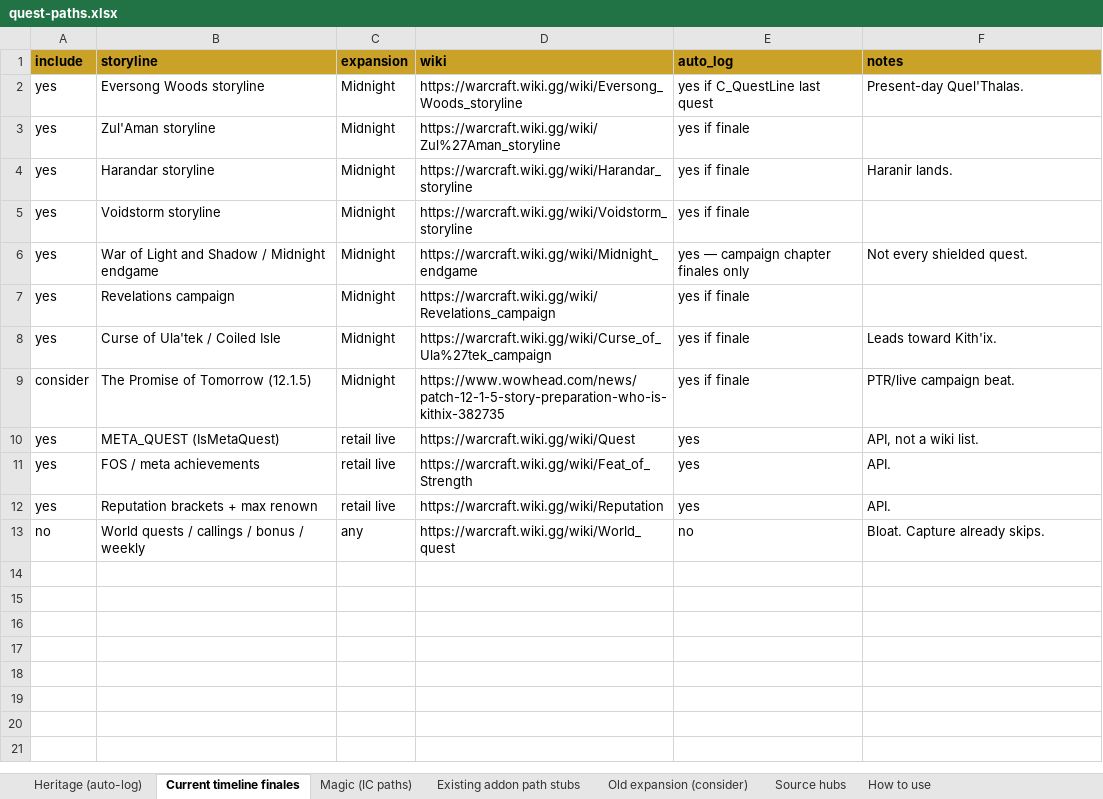
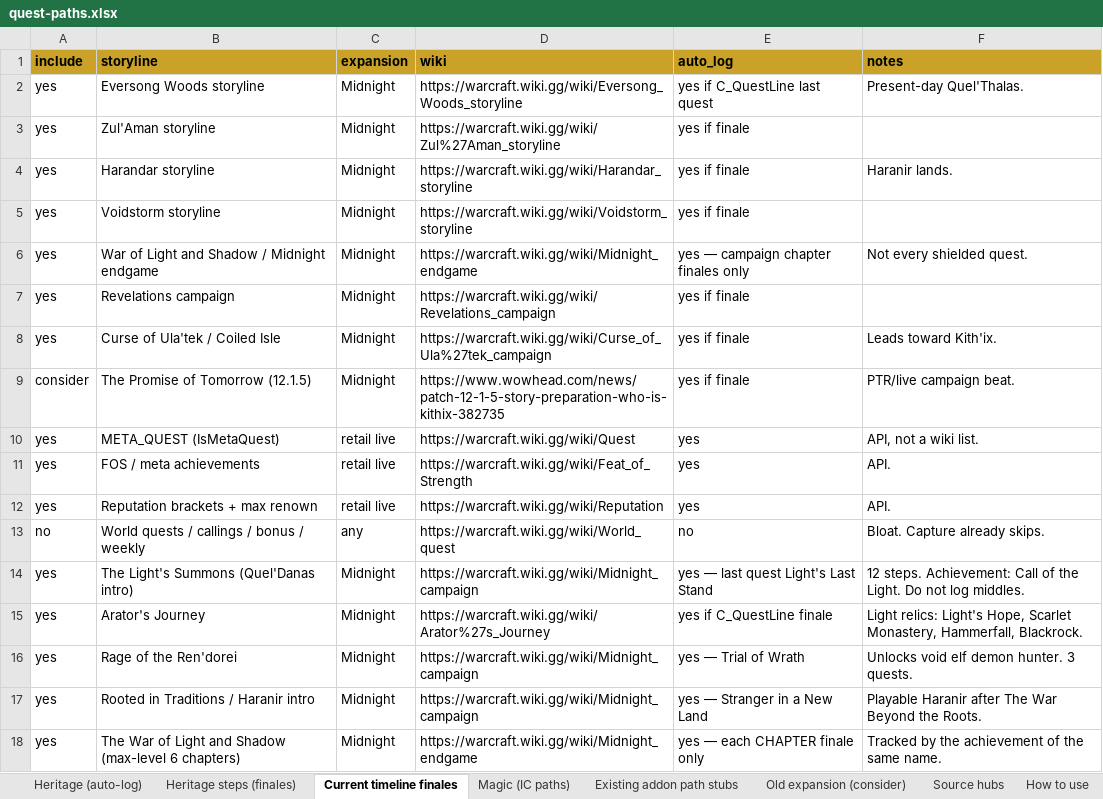
Before and after one commit to khallammarellus-rgb/Blackacre, an Excel workbook: docs/quest-paths.xlsx, sheet Current timeline finales, drawn as a sheet; values as stored, in another font and other column widths than the file's, no borders; the diff names each change by its address in the sheet, - before the commit and + after, or states it on an @@ line.

Commit message:
docs(lore): ADP chronology from wiki Timeline for Paths and Tome

```diff
--- a/docs/quest-paths.xlsx (sheet Current timeline finales)
+++ b/docs/quest-paths.xlsx (sheet Current timeline finales)
+sheet tab: Heritage steps (finales)
+row 14: yes | The Light's Summons (Quel'Danas intro) | Midnight | https://warcraft.wiki.gg/wiki/Midnight_campaign | yes — last quest Light's Last Stand | 12 steps. Achievement: Call of the Light. Do not log middles.
+row 15: yes | Arator's Journey | Midnight | https://warcraft.wiki.gg/wiki/Arator%27s_Journey | yes if C_QuestLine finale | Light relics: Light's Hope, Scarlet Monastery, Hammerfall, Blackrock.
+row 16: yes | Rage of the Ren'dorei | Midnight | https://warcraft.wiki.gg/wiki/Midnight_campaign | yes — Trial of Wrath | Unlocks void elf demon hunter. 3 quests.
+row 17: yes | Rooted in Traditions / Haranir intro | Midnight | https://warcraft.wiki.gg/wiki/Midnight_campaign | yes — Stranger in a New Land | Playable Haranir after The War Beyond the Roots.
+row 18: yes | The War of Light and Shadow (max-level 6 chapters) | Midnight | https://warcraft.wiki.gg/wiki/Midnight_endgame | yes — each CHAPTER finale only | Tracked by the achievement of the same name.
```
Also changed, not shown: sheet Heritage (auto-log), 3 other files.
